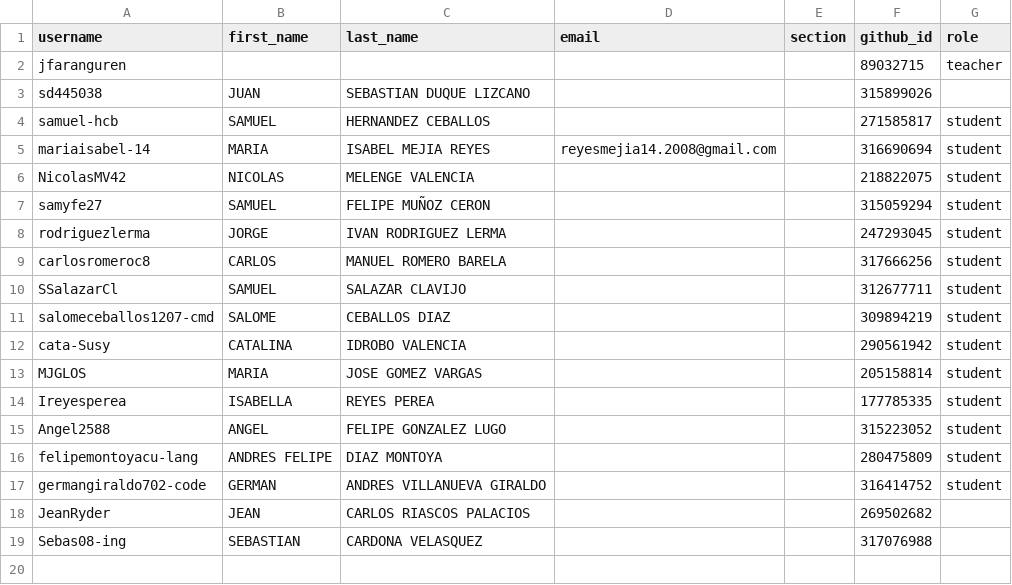
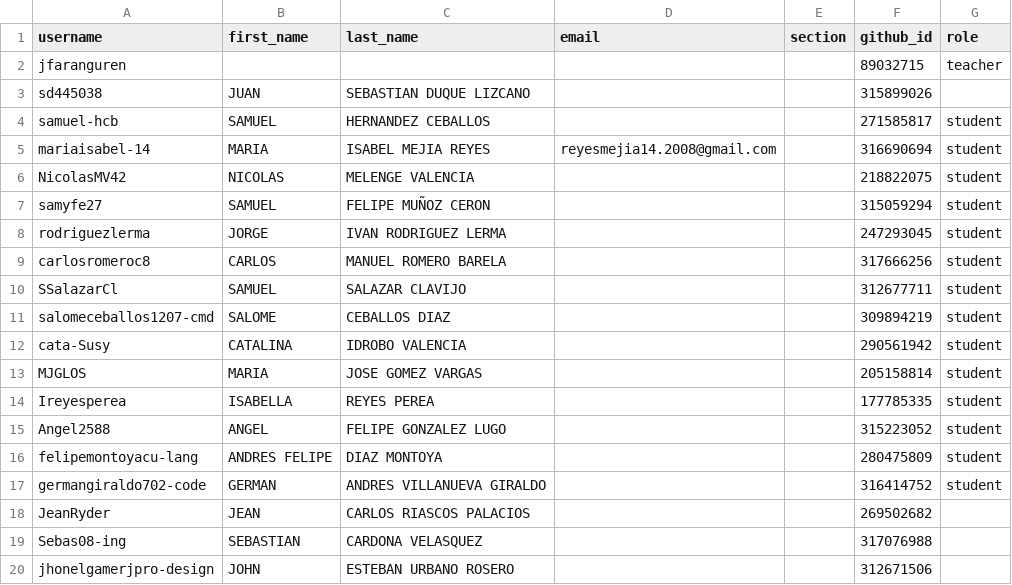
Before and after one commit to UniversidadIcesi-DCSI-BloqueAlgoritmos/classroom50, a CSV file: 2026-2-g1-apo1-sis/roster.csv, drawn as a sheet; the diff names each change by its address in the sheet, - before the commit and + after, or states it on an @@ line.

Commit message:
[Classroom 50] Add student: 2026-2-g1-apo1-sis/jhonelgamerjpro-design

```diff
--- a/2026-2-g1-apo1-sis/roster.csv
+++ b/2026-2-g1-apo1-sis/roster.csv
+row 20: jhonelgamerjpro-design | JOHN | ESTEBAN URBANO ROSERO |  |  | 312671506
```
